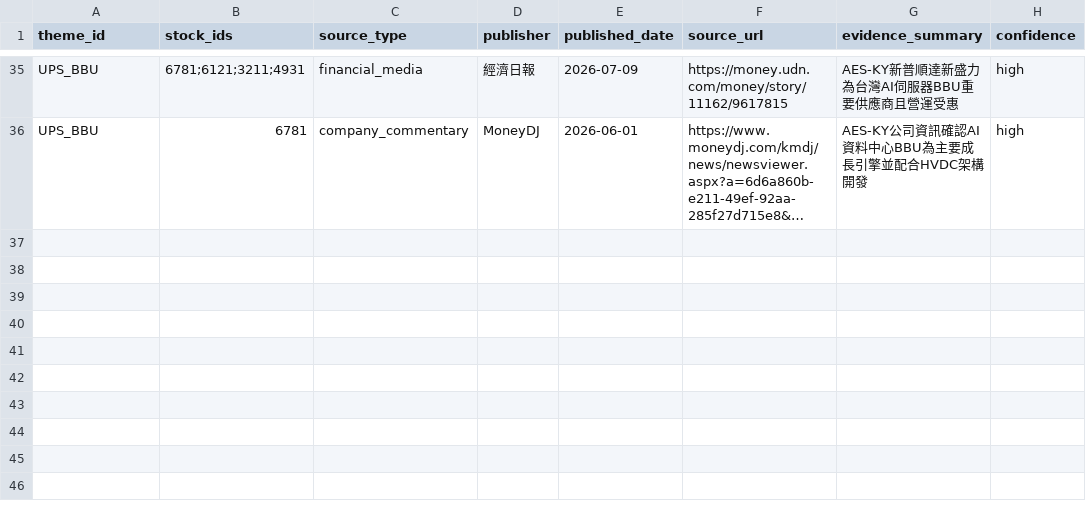
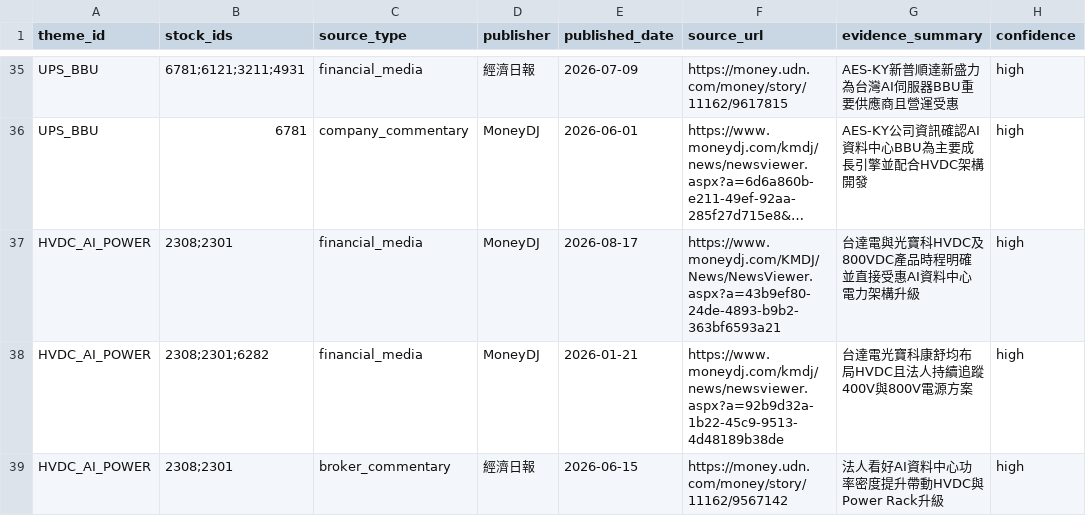
Before and after one commit to andryhappy0507-jpg/tw-stock-sector-radar, a CSV file: data/theme_evidence_sources.csv, drawn as a sheet; only a part is shown, gaps mark what is left out; long unchanged cells end in …; the diff names each change by its address in the sheet, - before the commit and + after, or states it on an @@ line.

Commit message:
Add HVDC AI power evidence

```diff
--- a/data/theme_evidence_sources.csv
+++ b/data/theme_evidence_sources.csv
+row 37: HVDC_AI_POWER | 2308;2301 | financial_media | MoneyDJ | 2026-08-17 | https://www.moneydj.com/KMDJ/News/NewsViewer.aspx?a=43b9ef80-24de-4893-b9b2-363bf6593a21 | 台達電與光寶科HVDC及800VDC產品時程明確並直接受惠AI資料中心電力架構升級 | high
+row 38: HVDC_AI_POWER | 2308;2301;6282 | financial_media | MoneyDJ | 2026-01-21 | https://www.moneydj.com/kmdj/news/newsviewer.aspx?a=92b9d32a-1b22-45c9-9513-4d48189b38de | 台達電光寶科康舒均布局HVDC且法人持續追蹤400V與800V電源方案 | high
+row 39: HVDC_AI_POWER | 2308;2301 | broker_commentary | 經濟日報 | 2026-06-15 | https://money.udn.com/money/story/11162/9567142 | 法人看好AI資料中心功率密度提升帶動HVDC與Power Rack升級 | high
```
